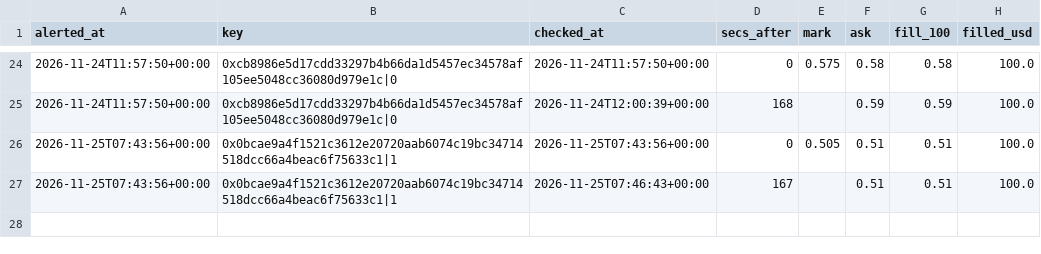
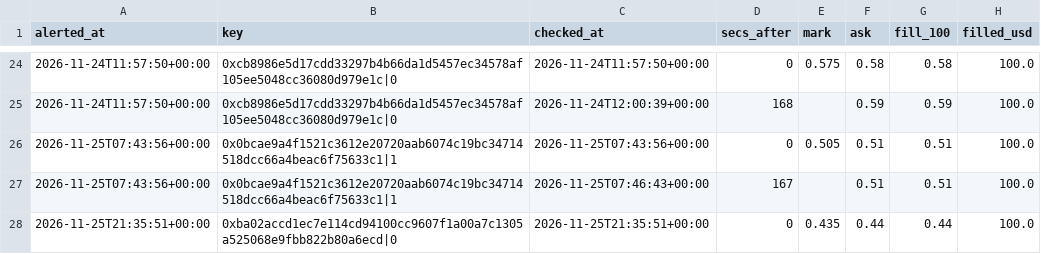
Before and after one commit to hunterscottsmith2-ctrl/polytail, a CSV file: fills.csv, drawn as a sheet; only a part is shown, gaps mark what is left out; the diff names each change by its address in the sheet, - before the commit and + after, or states it on an @@ line.

```diff
--- a/fills.csv
+++ b/fills.csv
+row 28: 2026-11-25T21:35:51+00:00 | 0xba02accd1ec7e114cd94100cc9607f1a00a7c1305a525068e9fbb822b80a6ecd|0 | 2026-11-25T21:35:51+00:00 | 0 | 0.435 | 0.44 | 0.44 | 100.0
```
Also changed, not shown: signals_log.csv, 6 other files.
